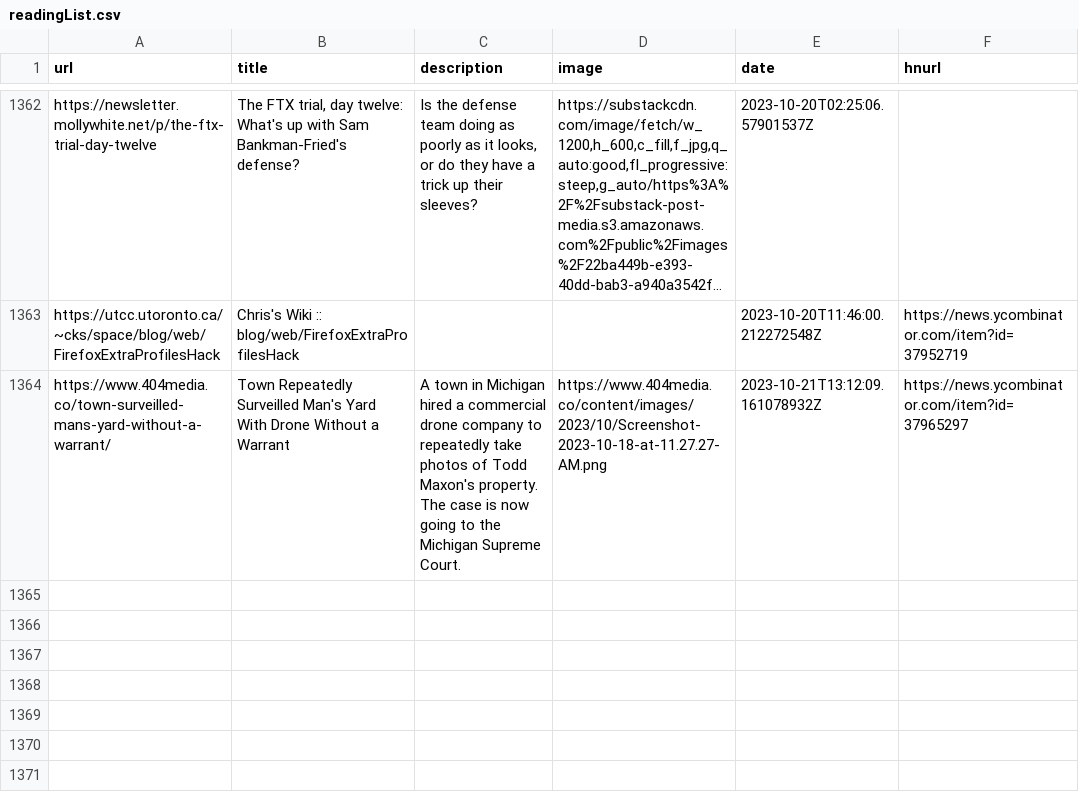
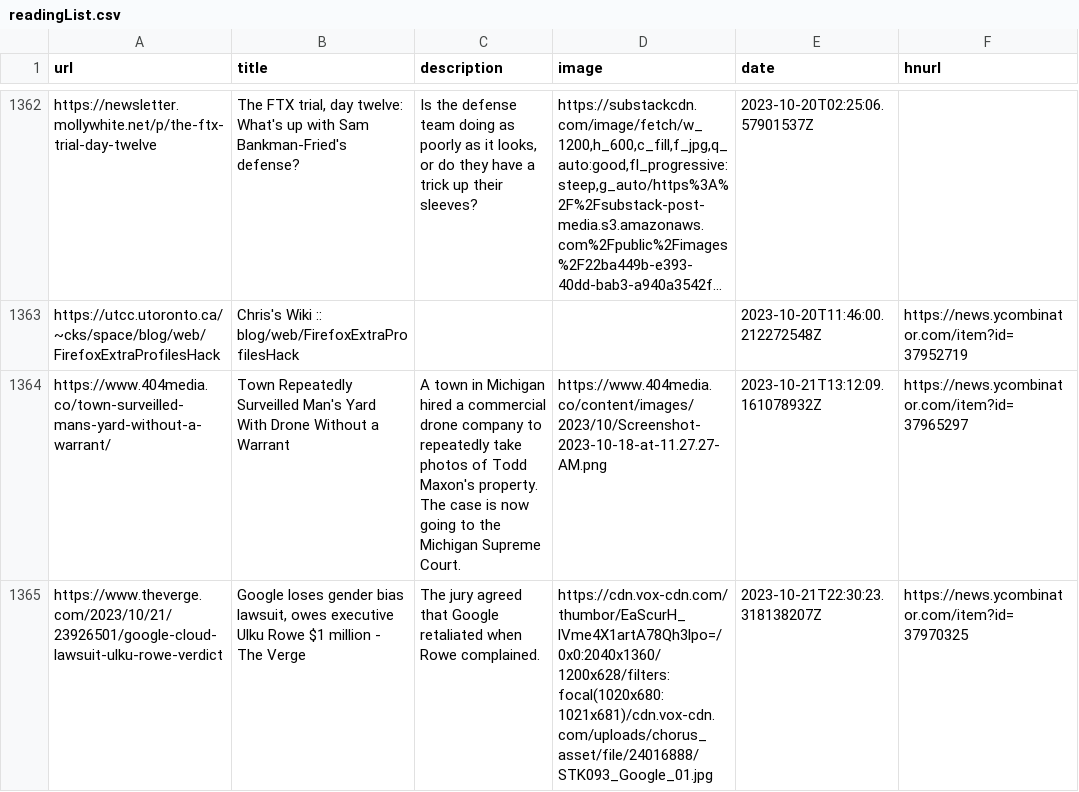
Before and after one commit to zanshin/readingList, a CSV file: readingList.csv, drawn as a sheet; only a part is shown, gaps mark what is left out; long unchanged cells end in ….

Commit message:
Automated reading list update on Sat Oct 21 22:30:23 UTC 2023

```diff
--- a/readingList.csv
+++ b/readingList.csv
@@ -1364 +1364,2 @@ https://utcc.utoronto.ca/~cks/space/blog/web/FirefoxExtraProfilesHack,Chris's Wi
 https://www.404media.co/town-surveilled-mans-yard-without-a-warrant/,Town Repeatedly Surveilled Man's Yard With Drone Without a Warrant,A town in Michigan hired a commercial drone company to repeatedly take photos of Todd Maxon's property. The case is now going to the Michigan Supreme Court.,https://www.404media.co/content/images/2023/10/Screenshot-2023-10-18-at-11.27.27-AM.png,2023-10-21T13:12:09.161078932Z,https://news.ycombinator.com/item?id=37965297
+https://www.theverge.com/2023/10/21/23926501/google-cloud-lawsuit-ulku-rowe-verdict,"Google loses gender bias lawsuit, owes executive Ulku Rowe $1 million - The Verge",The jury agreed that Google retaliated when Rowe complained.,https://cdn.vox-cdn.com/thumbor/EaScurH_lVme4X1artA78Qh3lpo=/0x0:2040x1360/1200x628/filters:focal(1020x680:1021x681)/cdn.vox-cdn.com/uploads/chorus_asset/file/24016888/STK093_Google_01.jpg,2023-10-21T22:30:23.318138207Z,https://news.ycombinator.com/item?id=37970325
```
